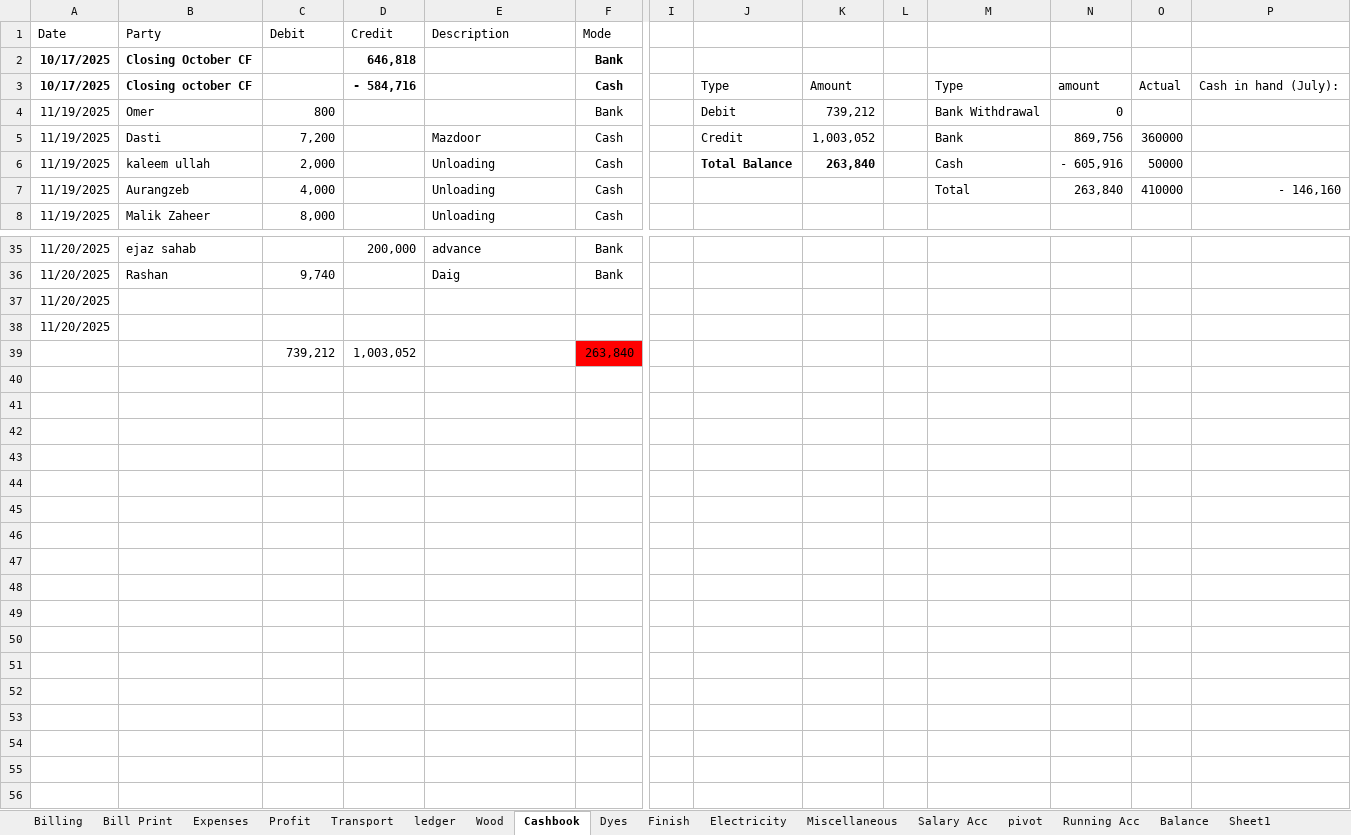
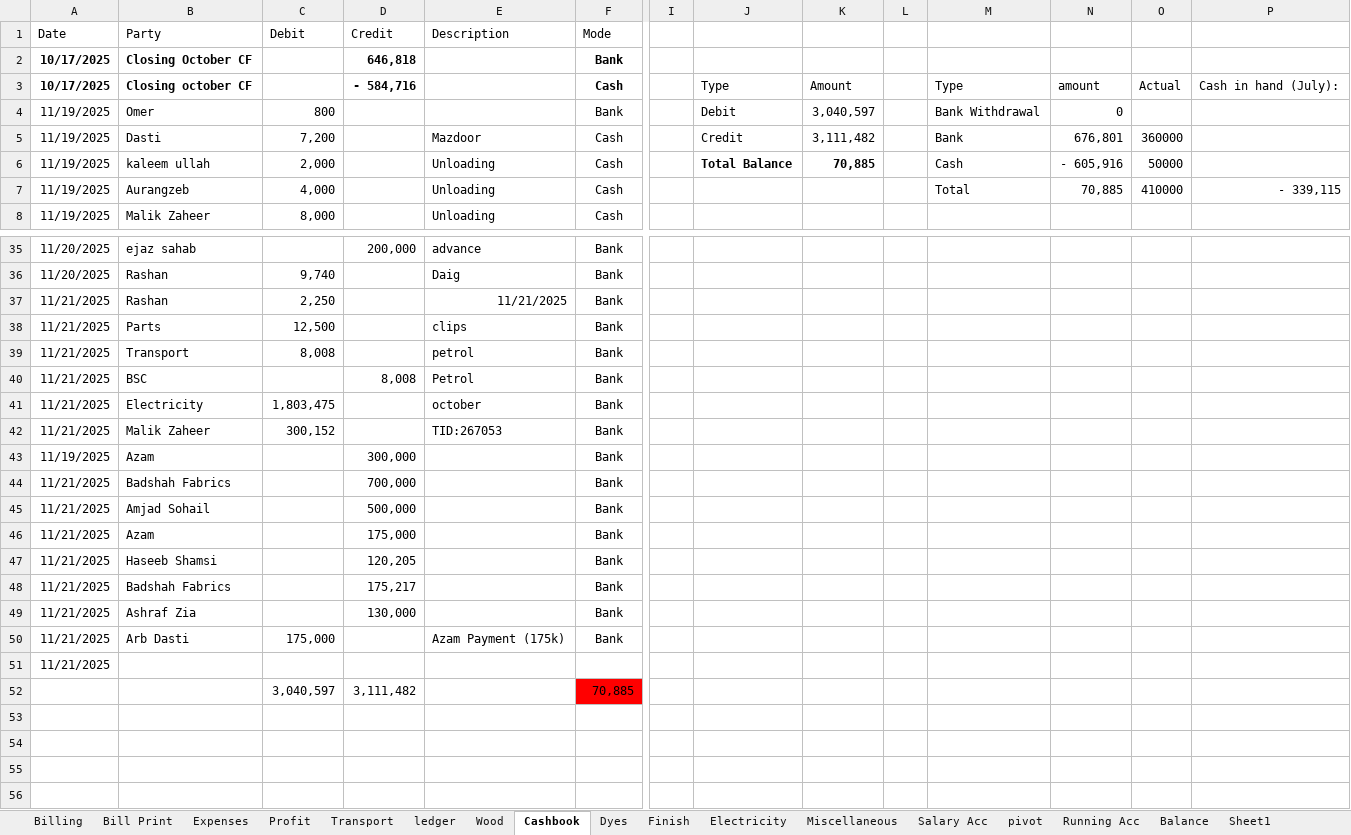
Before and after one commit to omerrazzaq4/AlHamd_Nov, an Excel workbook: Factory_Khata_November.xlsx, sheet Cashbook, drawn as a sheet; only a part is shown, gaps mark what is left out; values as stored, in another font and other column widths than the file's, no borders; charts and pictures and table styles not drawn; removed rows and columns are numbered as before the commit, all else as after; rows hold the shown columns only; the diff names each change by its address in the sheet, - before the commit and + after, or states it on an @@ line.

Commit message:
Add files via upload

```diff
--- a/Factory_Khata_November.xlsx (sheet Cashbook)
+++ b/Factory_Khata_November.xlsx (sheet Cashbook)
-K4: 739,212
+K4: 3,040,597
-K5: 1,003,052
+K5: 3,111,482
-N5: 869,756
+N5: 676,801
-K6: 263,840
+K6: 70,885
-N7: 263,840
+N7: 70,885
-P7: - 146,160
+P7: - 339,115
-row 37: 11/20/2025
-row 38: 11/20/2025
-row 39:  |  | 739,212 | 1,003,052 |  | 263,840
-row 37: (empty)
+row 37: 11/21/2025 | Rashan | 2,250 |  | 11/21/2025 | Bank
-row 38: (empty)
+row 38: 11/21/2025 | Parts | 12,500 |  | clips | Bank
-row 39: (empty)
+row 39: 11/21/2025 | Transport | 8,008 |  | petrol | Bank
-row 40: (empty)
+row 40: 11/21/2025 | BSC |  | 8,008 | Petrol | Bank
-row 41: (empty)
+row 41: 11/21/2025 | Electricity | 1,803,475 |  | october | Bank
-row 42: (empty)
+row 42: 11/21/2025 | Malik Zaheer | 300,152 |  | TID:267053 | Bank
-row 43: (empty)
+row 43: 11/19/2025 | Azam |  | 300,000 |  | Bank
-row 44: (empty)
+row 44: 11/21/2025 | Badshah Fabrics |  | 700,000 |  | Bank
-row 45: (empty)
+row 45: 11/21/2025 | Amjad Sohail |  | 500,000 |  | Bank
-row 46: (empty)
+row 46: 11/21/2025 | Azam |  | 175,000 |  | Bank
-row 47: (empty)
+row 47: 11/21/2025 | Haseeb Shamsi |  | 120,205 |  | Bank
-row 48: (empty)
+row 48: 11/21/2025 | Badshah Fabrics |  | 175,217 |  | Bank
-row 49: (empty)
+row 49: 11/21/2025 | Ashraf Zia |  | 130,000 |  | Bank
+row 50: 11/21/2025 | Arb Dasti | 175,000 |  | Azam Payment (175k) | Bank
+row 51: 11/21/2025
+row 52:  |  | 3,040,597 | 3,111,482 |  | 70,885
```
Also changed, not shown: sheet Billing, sheet Balance, sheet Profit, sheet Transport, sheet Running Acc, sheet Expenses, 1 more sheet.
